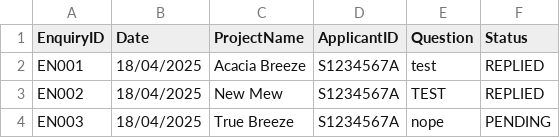
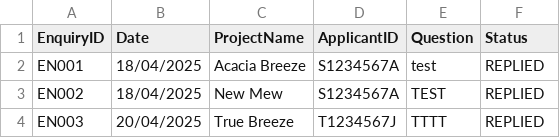
Before and after one commit to zenkang/BTOproject, a CSV file: src/data/EnquiryList.csv, drawn as a sheet.

```diff
--- a/src/data/EnquiryList.csv
+++ b/src/data/EnquiryList.csv
@@ -3,2 +3,2 @@ EN001,18/04/2025,Acacia Breeze,S1234567A,test,REPLIED
 EN002,18/04/2025,New Mew,S1234567A,TEST,REPLIED
-EN003,18/04/2025,True Breeze,S1234567A,nope,PENDING
+EN003,20/04/2025,True Breeze,T1234567J,TTTT,REPLIED
```
Also changed, not shown: src/data/ProjectList.csv, 28 other files.
